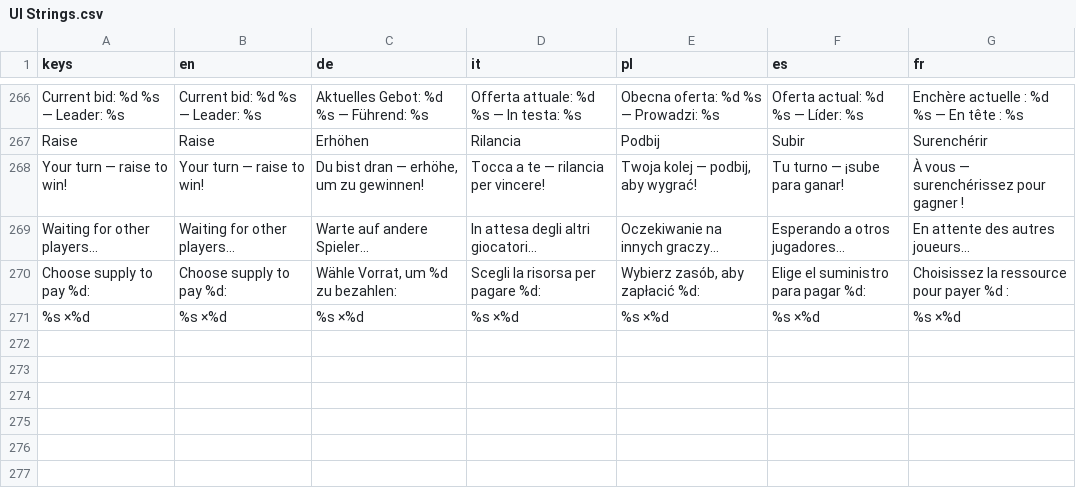
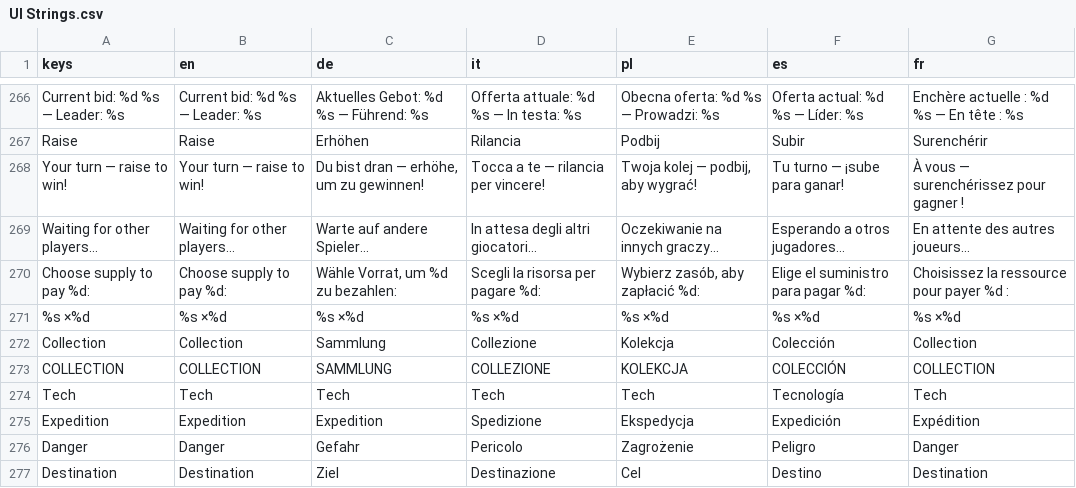
Before and after one commit to PixelPawel/generation-ship, a CSV file: Documents/HappyCapyGames/Generation Ship/digital/generation-ship/data/UI Strings.csv, drawn as a sheet; only a part is shown, gaps mark what is left out; the diff names each change by its address in the sheet, - before the commit and + after, or states it on an @@ line.

```diff
--- a/Documents/HappyCapyGames/Generation Ship/digital/generation-ship/data/UI Strings.csv
+++ b/Documents/HappyCapyGames/Generation Ship/digital/generation-ship/data/UI Strings.csv
+row 272: Collection | Collection | Sammlung | Collezione | Kolekcja | Colección | Collection
+row 273: COLLECTION | COLLECTION | SAMMLUNG | COLLEZIONE | KOLEKCJA | COLECCIÓN | COLLECTION
+row 274: Tech | Tech | Tech | Tech | Tech | Tecnología | Tech
+row 275: Expedition | Expedition | Expedition | Spedizione | Ekspedycja | Expedición | Expédition
+row 276: Danger | Danger | Gefahr | Pericolo | Zagrożenie | Peligro | Danger
+row 277: Destination | Destination | Ziel | Destinazione | Cel | Destino | Destination
```
Also changed, not shown: 10 other files.
